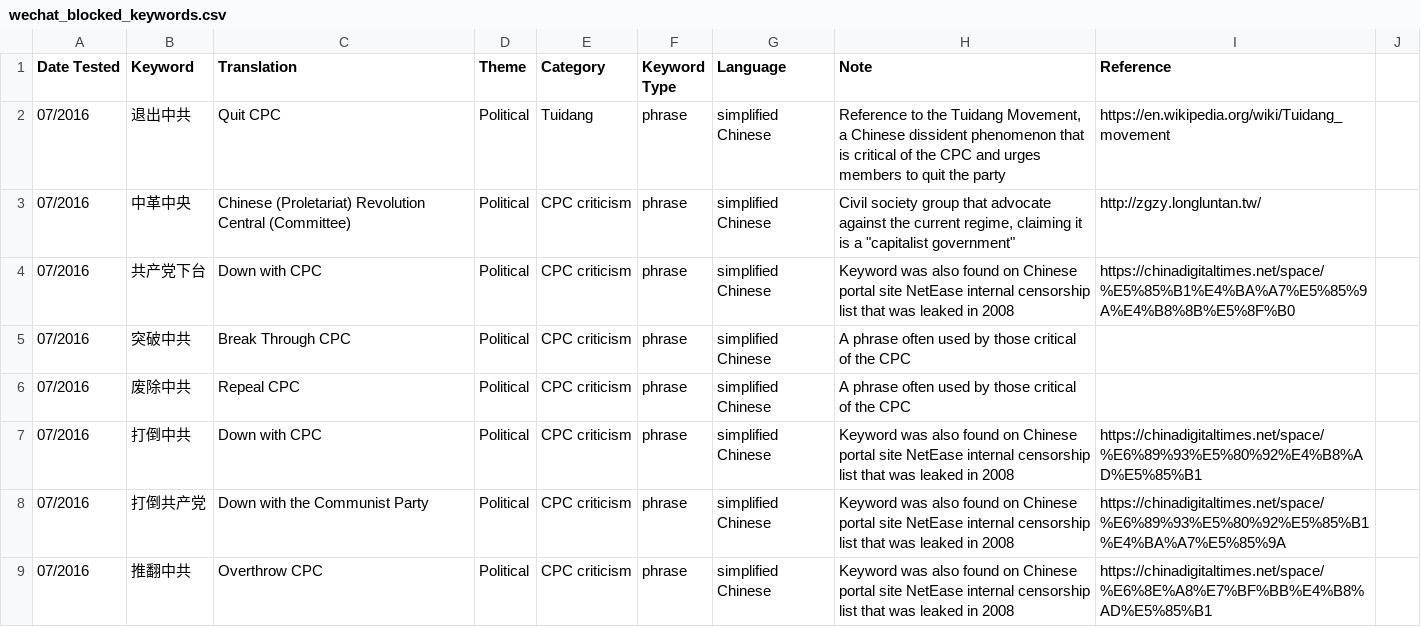
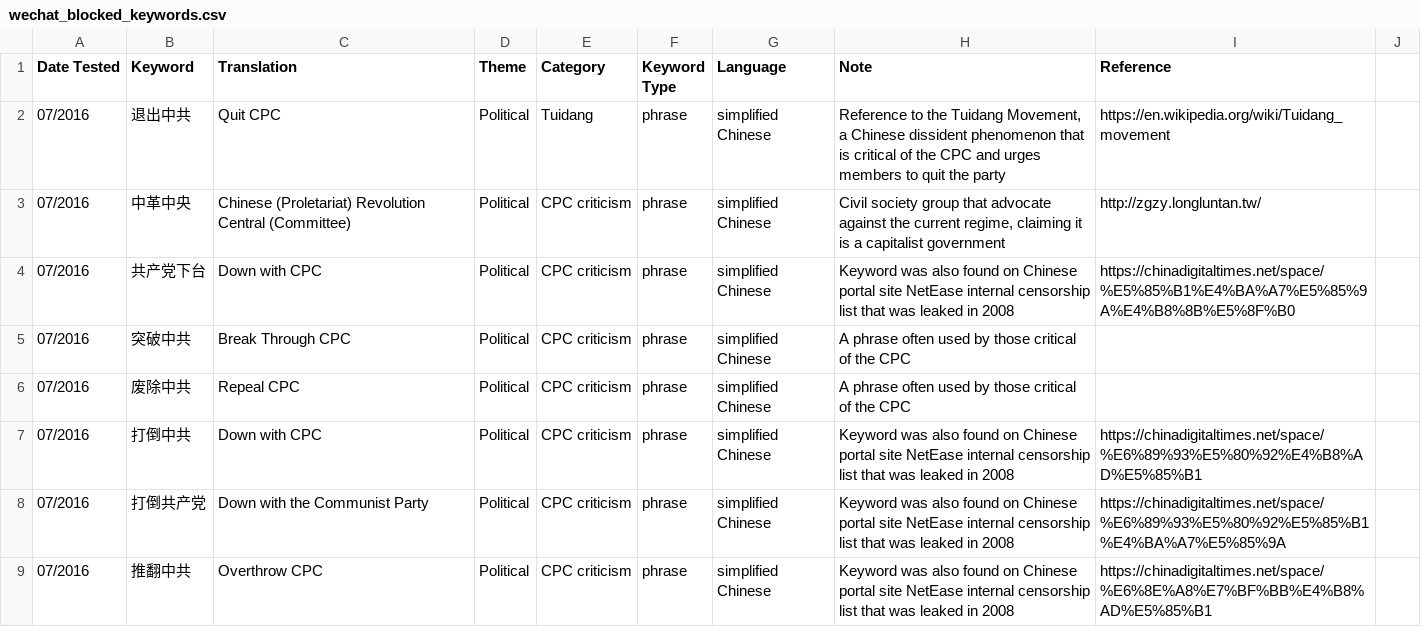
Before and after one commit to citizenlab/chat-censorship, a CSV file: wechat/wechat_blocked_keywords.csv, drawn as a sheet; only a part is shown.

Commit message:
Update wechat_blocked_keywords.csv

```diff
--- a/wechat/wechat_blocked_keywords.csv
+++ b/wechat/wechat_blocked_keywords.csv
@@ -2,3 +2,3 @@ Date Tested	Keyword	Translation	Theme	Category	Keyword Type 	Language	Note	Refer
 07/2016	退出中共	Quit CPC	Political	Tuidang	phrase	simplified Chinese	Reference to the Tuidang Movement, a Chinese dissident phenomenon that is critical of the CPC and urges members to quit the party	https://en.wikipedia.org/wiki/Tuidang_movement	
-07/2016	中革中央	Chinese (Proletariat) Revolution Central (Committee)	Political	CPC criticism	phrase	simplified Chinese	Civil society group that advocate against the current regime, claiming it is a "capitalist government"	http://zgzy.longluntan.tw/	
+07/2016	中革中央	Chinese (Proletariat) Revolution Central (Committee)	Political	CPC criticism	phrase	simplified Chinese	Civil society group that advocate against the current regime, claiming it is a capitalist government	http://zgzy.longluntan.tw/	
 07/2016	共产党下台	Down with CPC	Political	CPC criticism	phrase	simplified Chinese	Keyword was also found on Chinese portal site NetEase internal censorship list that was leaked in 2008	https://chinadigitaltimes.net/space/%E5%85%B1%E4%BA%A7%E5%85%9A%E4%B8%8B%E5%8F%B0	
```
